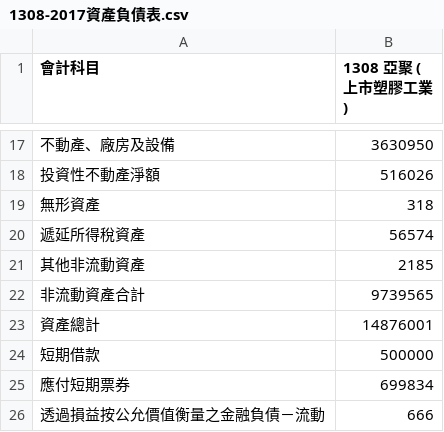
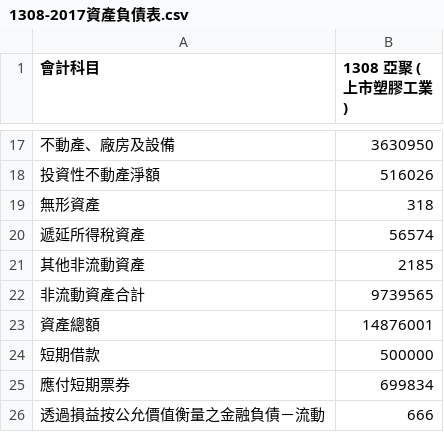
Before and after one commit to horden316/FinancialReportAnalyzer, a CSV file: 1308csv/balances/1308-2017資產負債表.csv, drawn as a sheet; only a part is shown, gaps mark what is left out.

```diff
--- a/1308csv/balances/1308-2017資產負債表.csv
+++ b/1308csv/balances/1308-2017資產負債表.csv
@@ -22,3 +22,3 @@
 　　非流動資產合計,9739565
-　資產總計,14876001
+　資產總額,14876001
 　　　短期借款,500000
```
Also changed, not shown: 1304csv/balances/1304-2017資產負債表.csv, 1 other file.
